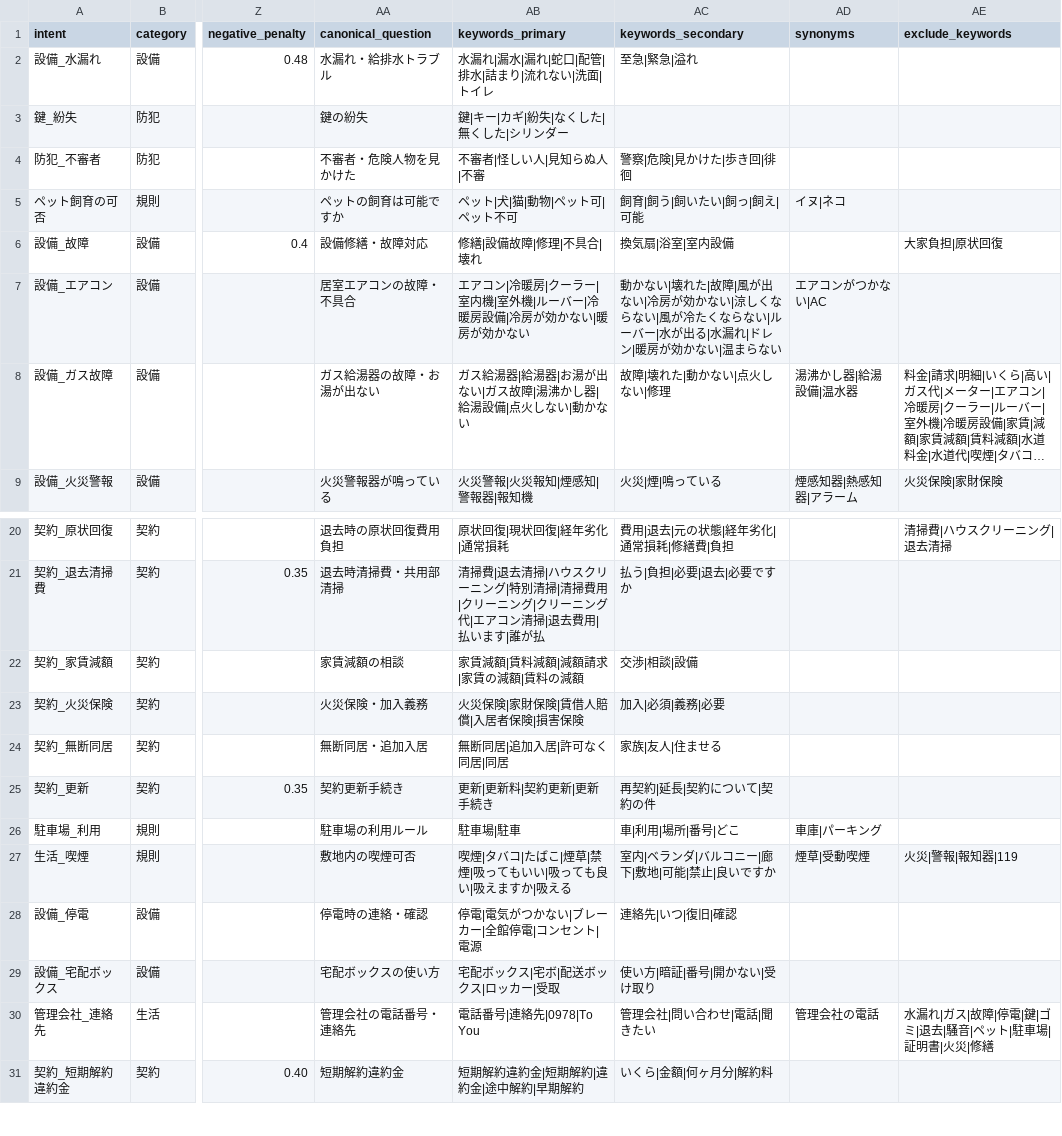
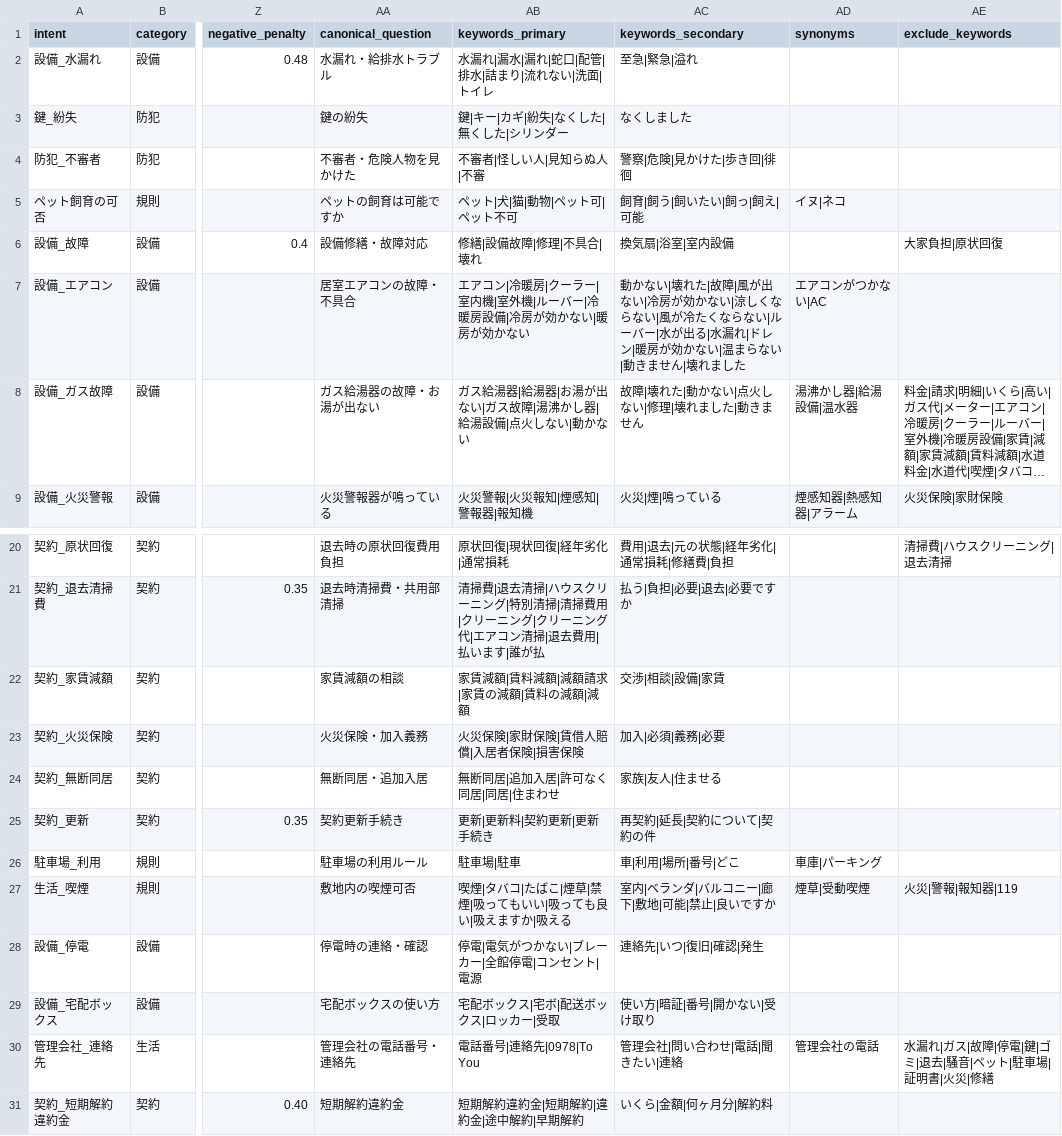
Before and after one commit to sat310iq/RAG_line_rental_bot, a CSV file: data/faq_kb.csv, drawn as a sheet; only a part is shown, gaps mark what is left out; long unchanged cells end in …; the diff names each change by its address in the sheet, - before the commit and + after, or states it on an @@ line.

```diff
--- a/data/faq_kb.csv
+++ b/data/faq_kb.csv
-AC3 (keywords_secondary): (empty)
+AC3 (keywords_secondary): なくしました
-AC7 (keywords_secondary): …まらない
+AC7 (keywords_secondary): …まらない|動きません|壊れました
-AC8 (keywords_secondary): 故障|壊れた|動かない|点火しない|修理
+AC8 (keywords_secondary): 故障|壊れた|動かない|点火しない|修理|壊れました|動きません
-AB22 (keywords_primary): 家賃減額|賃料減額|減額請求|家賃の減額|賃料の減額
+AB22 (keywords_primary): 家賃減額|賃料減額|減額請求|家賃の減額|賃料の減額|減額
-AC22 (keywords_secondary): 交渉|相談|設備
+AC22 (keywords_secondary): 交渉|相談|設備|家賃
-AB24 (keywords_primary): 無断同居|追加入居|許可なく同居|同居
+AB24 (keywords_primary): 無断同居|追加入居|許可なく同居|同居|住まわせ
-AC28 (keywords_secondary): 連絡先|いつ|復旧|確認
+AC28 (keywords_secondary): 連絡先|いつ|復旧|確認|発生
-AC30 (keywords_secondary): 管理会社|問い合わせ|電話|聞きたい
+AC30 (keywords_secondary): 管理会社|問い合わせ|電話|聞きたい|連絡
```
Also changed, not shown: 1 other file.
